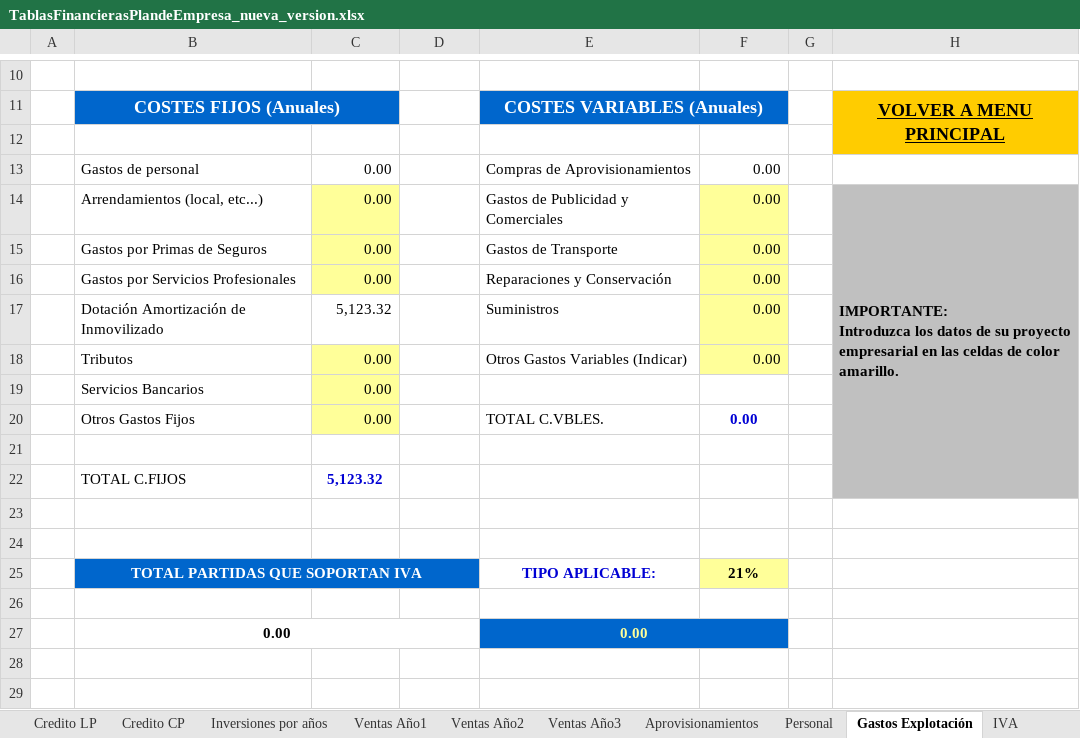
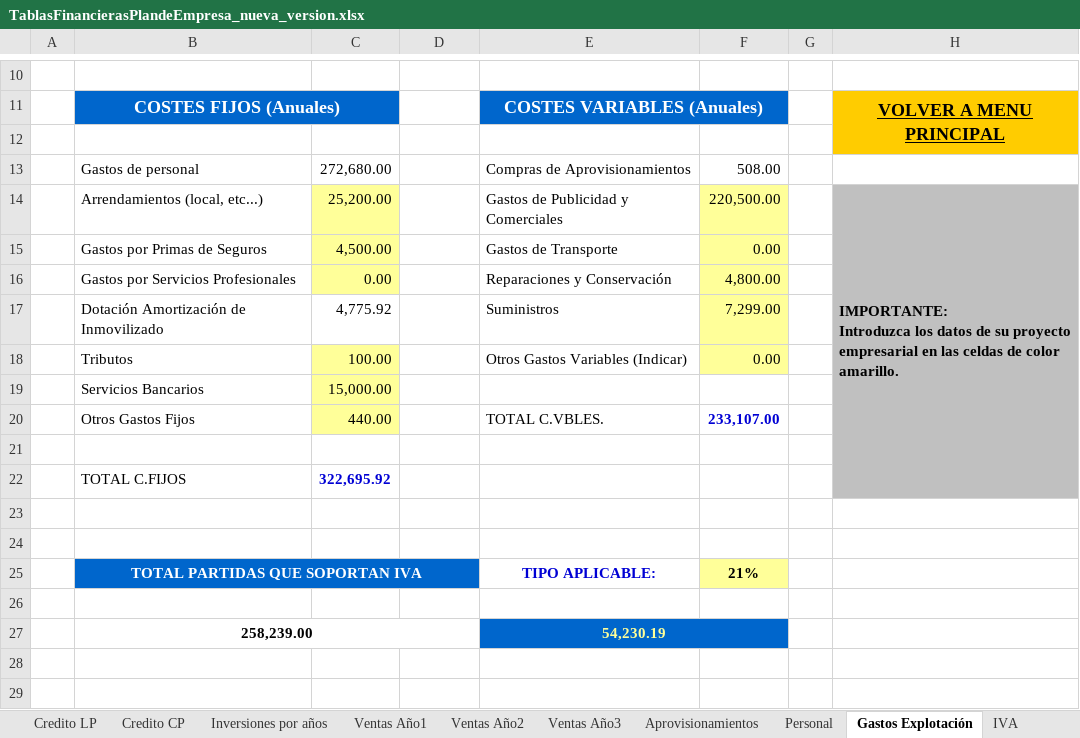
Before and after one commit to Gerard-Perujo/PlanDeEmpresa, an Excel workbook: Parte 3/TablasFinancierasPlandeEmpresa_nueva_version.xlsx, sheet Gastos Explotación, drawn as a sheet; only a part is shown, gaps mark what is left out; values as stored, in another font and other column widths than the file's, no borders; removed rows and columns are numbered as before the commit, all else as after; the diff covers the shown part only; the diff names each change by its address in the sheet, - before the commit and + after, or states it on an @@ line.

```diff
--- a/Parte 3/TablasFinancierasPlandeEmpresa_nueva_version.xlsx (sheet Gastos Explotación)
+++ b/Parte 3/TablasFinancierasPlandeEmpresa_nueva_version.xlsx (sheet Gastos Explotación)
-C13: 0.00
+C13: 272,680.00
-F13: 0.00
+F13: 508.00
-C14: 0.00
+C14: 25,200.00
-F14: 0.00
+F14: 220,500.00
-C15: 0.00
+C15: 4,500.00
-F16: 0.00
+F16: 4,800.00
-C17: 5,123.32
+C17: 4,775.92
-F17: 0.00
+F17: 7,299.00
-C18: 0.00
+C18: 100.00
-C19: 0.00
+C19: 15,000.00
-C20: 0.00
+C20: 440.00
-F20: 0.00
+F20: 233,107.00
-row 22:  | TOTAL C.FIJOS | 5,123.32 | 0.00 |  | 0.00
+row 22:  | TOTAL C.FIJOS | 322,695.92 | 5,384.40 |  | 36,048.00
-row 27:  | 0.00 |  |  | 0.00
+row 27:  | 258,239.00 |  |  | 54,230.19
```
Also changed, not shown: 4 added rows, 4 removed rows and 24 edited cells elsewhere in this sheet, sheet Credito LP, sheet Aprovisionamientos, sheet Cuenta Tesorería, sheet Personal, sheet Cuenta de Pérdidas y Ganancias, sheet Inversiones por años, 13 more sheets, formulas that keep their value, charts or pictures, 3 other files.
